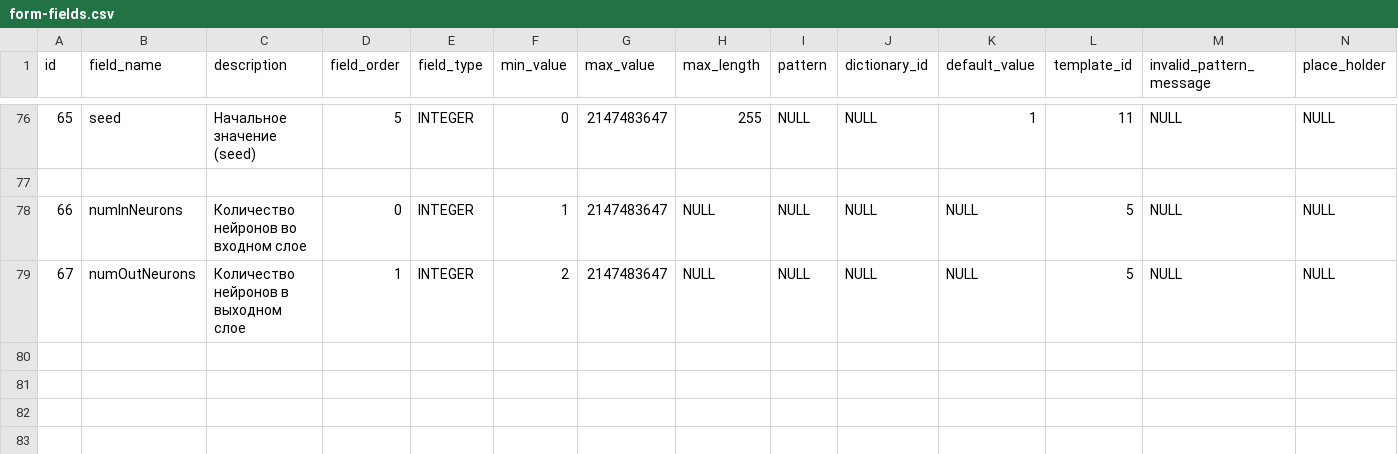
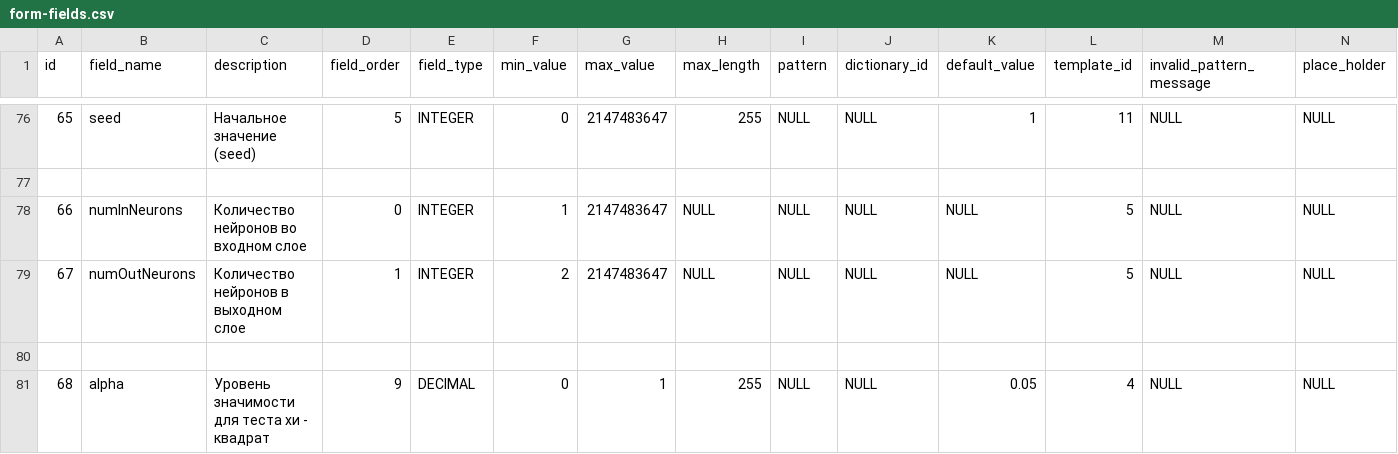
Before and after one commit to Stonnos/eca-service, a CSV file: eca-server/src/main/resources/classifiers-form-templates/form-fields.csv, drawn as a sheet; only a part is shown, gaps mark what is left out; rows hold the shown columns only; the diff names each change by its address in the sheet, - before the commit and + after, or states it on an @@ line.

Commit message:
#ES-203 - added alpha field in template

```diff
--- a/eca-server/src/main/resources/classifiers-form-templates/form-fields.csv
+++ b/eca-server/src/main/resources/classifiers-form-templates/form-fields.csv
+row 80: (empty)
+row 81: 68 | alpha | Уровень значимости для теста хи - квадрат | 9 | DECIMAL | 0 | 1 | 255 | NULL | NULL | 0.05 | 4 | NULL | NULL
```
Also changed, not shown: 3 other files.
